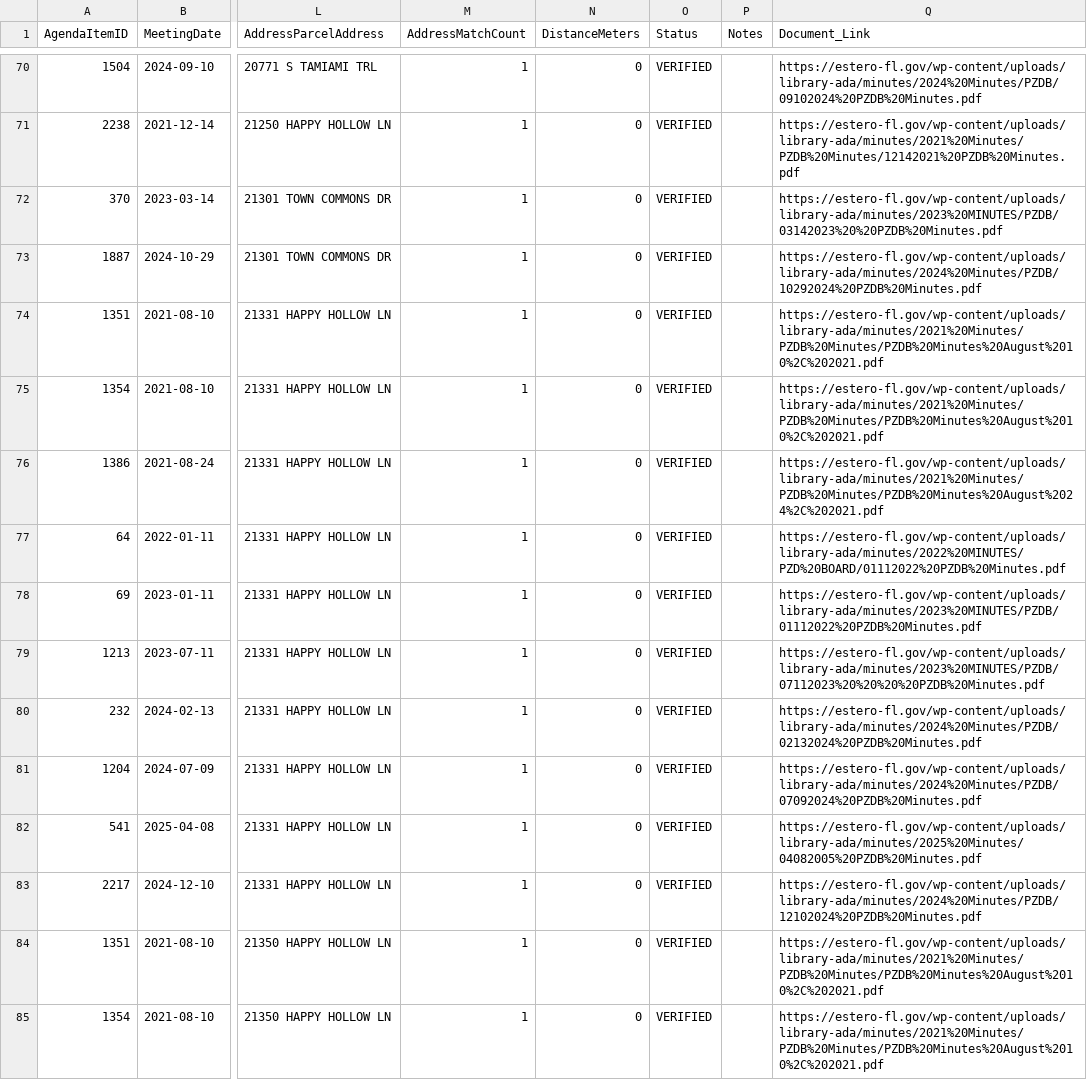
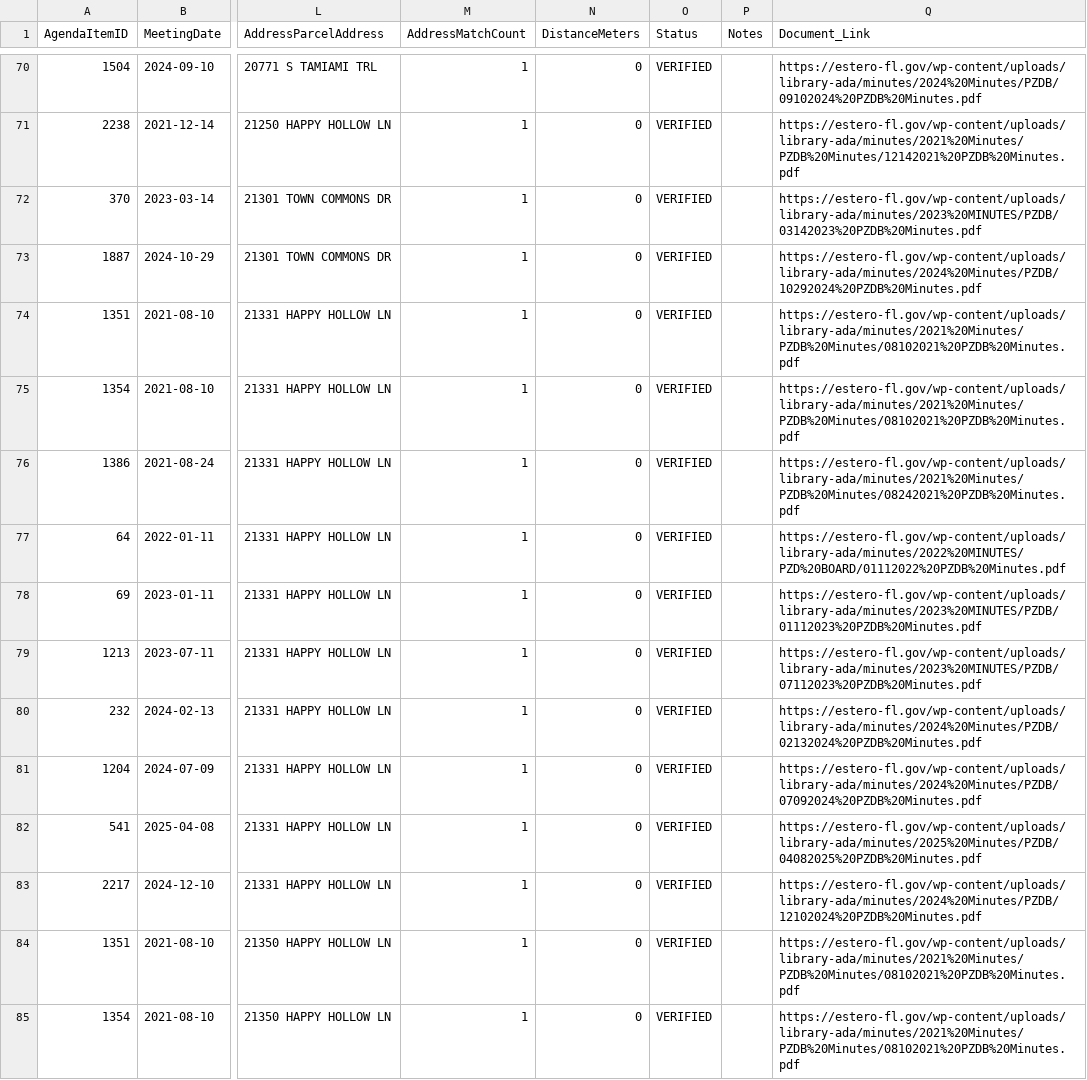
Before and after one commit to ethanmalavia/rag-arcgis-chatbot, a CSV file: backend/data/silver/review/location_verification.csv, drawn as a sheet; only a part is shown, gaps mark what is left out; the diff covers the shown part only; the diff names each change by its address in the sheet, - before the commit and + after, or states it on an @@ line.

```diff
--- a/backend/data/silver/review/location_verification.csv
+++ b/backend/data/silver/review/location_verification.csv
-Q72 (Document_Link): https://estero-fl.gov/wp-content/uploads/library-ada/minutes/2023%20MINUTES/PZDB/03142023%20%20PZDB%20Minutes.pdf
+Q72 (Document_Link): https://estero-fl.gov/wp-content/uploads/library-ada/minutes/2023%20MINUTES/PZDB/03142023%20PZDB%20Minutes.pdf
-Q74:Q75 (Document_Link): https://estero-fl.gov/wp-content/uploads/library-ada/minutes/2021%20Minutes/PZDB%20Minutes/PZDB%20Minutes%20August%2010%2C%202021.pdf
+Q74:Q75 (Document_Link): https://estero-fl.gov/wp-content/uploads/library-ada/minutes/2021%20Minutes/PZDB%20Minutes/08102021%20PZDB%20Minutes.pdf
-Q76 (Document_Link): https://estero-fl.gov/wp-content/uploads/library-ada/minutes/2021%20Minutes/PZDB%20Minutes/PZDB%20Minutes%20August%2024%2C%202021.pdf
+Q76 (Document_Link): https://estero-fl.gov/wp-content/uploads/library-ada/minutes/2021%20Minutes/PZDB%20Minutes/08242021%20PZDB%20Minutes.pdf
-Q78 (Document_Link): https://estero-fl.gov/wp-content/uploads/library-ada/minutes/2023%20MINUTES/PZDB/01112022%20PZDB%20Minutes.pdf
+Q78 (Document_Link): https://estero-fl.gov/wp-content/uploads/library-ada/minutes/2023%20MINUTES/PZDB/01112023%20PZDB%20Minutes.pdf
-Q79 (Document_Link): https://estero-fl.gov/wp-content/uploads/library-ada/minutes/2023%20MINUTES/PZDB/07112023%20%20%20%20PZDB%20Minutes.pdf
+Q79 (Document_Link): https://estero-fl.gov/wp-content/uploads/library-ada/minutes/2023%20MINUTES/PZDB/07112023%20PZDB%20Minutes.pdf
-Q82 (Document_Link): https://estero-fl.gov/wp-content/uploads/library-ada/minutes/2025%20Minutes/04082005%20PZDB%20Minutes.pdf
+Q82 (Document_Link): https://estero-fl.gov/wp-content/uploads/library-ada/minutes/2025%20Minutes/PZDB/04082025%20PZDB%20Minutes.pdf
-Q84:Q85 (Document_Link): https://estero-fl.gov/wp-content/uploads/library-ada/minutes/2021%20Minutes/PZDB%20Minutes/PZDB%20Minutes%20August%2010%2C%202021.pdf
+Q84:Q85 (Document_Link): https://estero-fl.gov/wp-content/uploads/library-ada/minutes/2021%20Minutes/PZDB%20Minutes/08102021%20PZDB%20Minutes.pdf
```
Also changed, not shown: 114 edited cells elsewhere in this file, backend/data/gold/arcgis/layers/commercial_mixed_use_development.csv, backend/data/gold/arcgis/layers/meetings_records_public_input.csv, 9 other files.
